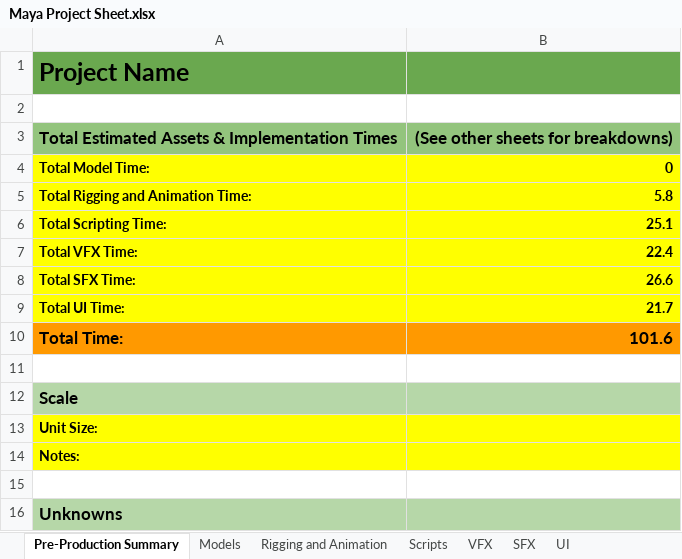
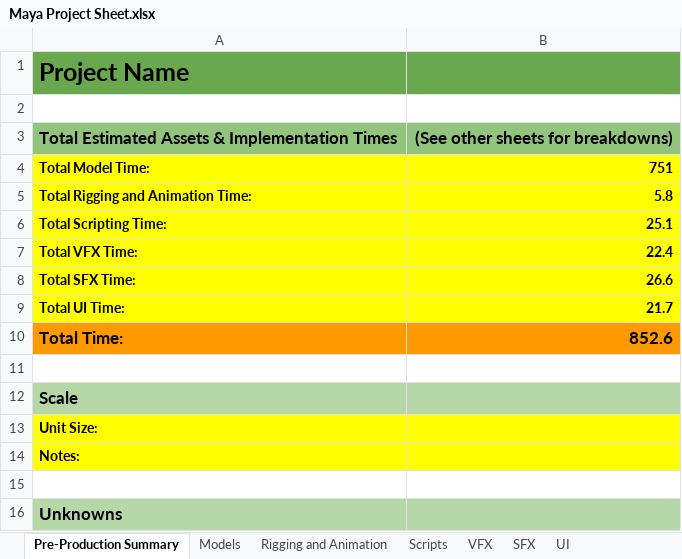
Before and after one commit to calvinjclark/UVUdgm1660-Clark, an Excel workbook: Maya Project Sheet.xlsx, sheet Pre-Production Summary, drawn as a sheet; values as stored, in another font and other column widths than the file's, no borders; the diff names each change by its address in the sheet, - before the commit and + after, or states it on an @@ line.

```diff
--- a/Maya Project Sheet.xlsx (sheet Pre-Production Summary)
+++ b/Maya Project Sheet.xlsx (sheet Pre-Production Summary)
-B4: 0
+B4: 751
-B10: 101.6
+B10: 852.6
```
Also changed, not shown: sheet Models, 1 other file.
